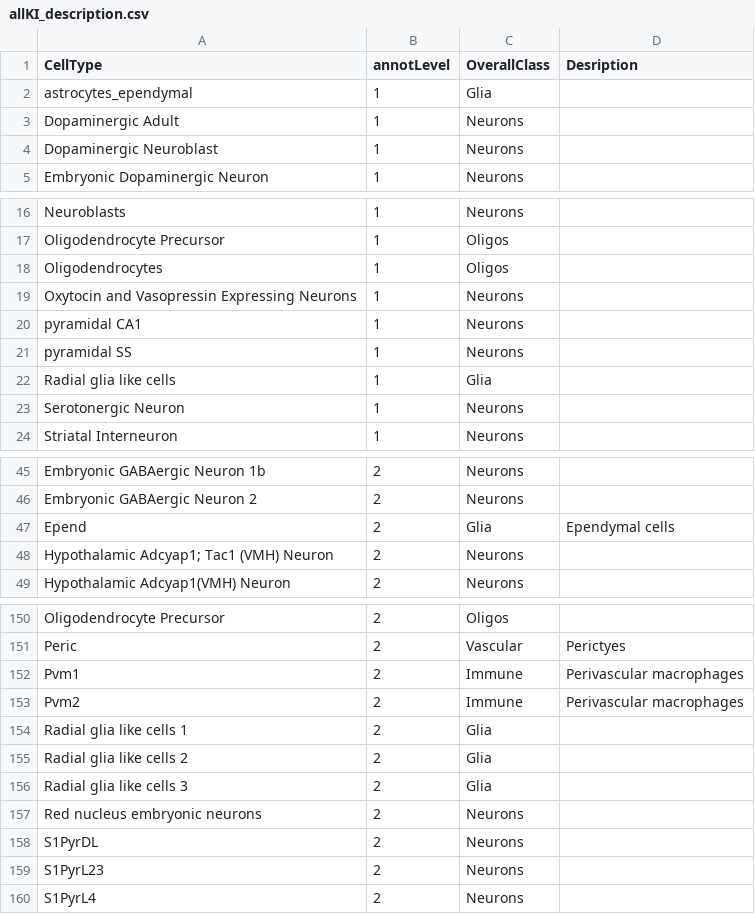
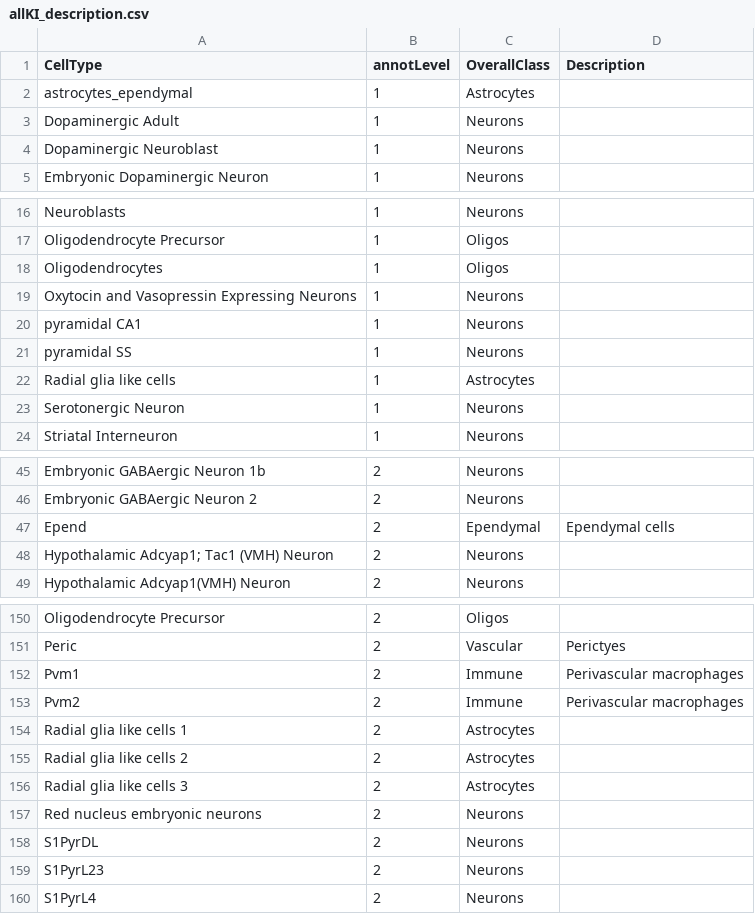
Before and after one commit to RHReynolds/MarkerGenes, a CSV file: misc_data/allKI_description.csv, drawn as a sheet; only a part is shown, gaps mark what is left out.

```diff
--- a/misc_data/allKI_description.csv
+++ b/misc_data/allKI_description.csv
@@ -1,3 +1,3 @@
-CellType,annotLevel,OverallClass,Desription
-astrocytes_ependymal,1,Glia,
+CellType,annotLevel,OverallClass,Description
+astrocytes_ependymal,1,Astrocytes,
 Dopaminergic Adult,1,Neurons,
@@ -21,3 +21,3 @@ pyramidal CA1,1,Neurons,
 pyramidal SS,1,Neurons,
-Radial glia like cells,1,Glia,
+Radial glia like cells,1,Astrocytes,
 Serotonergic Neuron,1,Neurons,
@@ -46,3 +46,3 @@ Embryonic GABAergic Neuron 1b,2,Neurons,
 Embryonic GABAergic Neuron 2,2,Neurons,
-Epend,2,Glia,Ependymal cells
+Epend,2,Ependymal,Ependymal cells
 Hypothalamic Adcyap1; Tac1 (VMH) Neuron,2,Neurons,
@@ -153,5 +153,5 @@ Pvm1,2,Immune,Perivascular macrophages
 Pvm2,2,Immune,Perivascular macrophages
-Radial glia like cells 1,2,Glia,
-Radial glia like cells 2,2,Glia,
-Radial glia like cells 3,2,Glia,
+Radial glia like cells 1,2,Astrocytes,
+Radial glia like cells 2,2,Astrocytes,
+Radial glia like cells 3,2,Astrocytes,
 Red nucleus embryonic neurons,2,Neurons,
```
Also changed, not shown: misc_data/Zeisel2018_ClusterDescriptions.csv.
